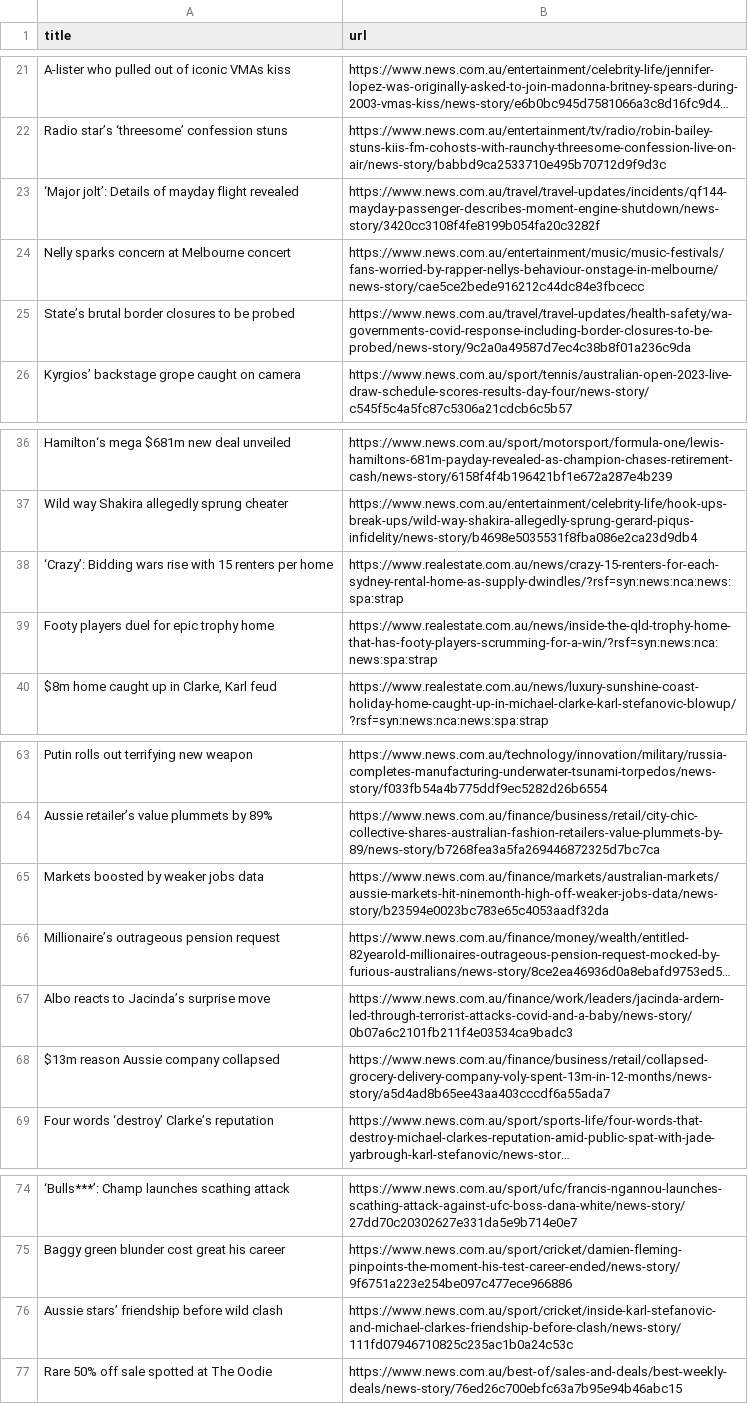
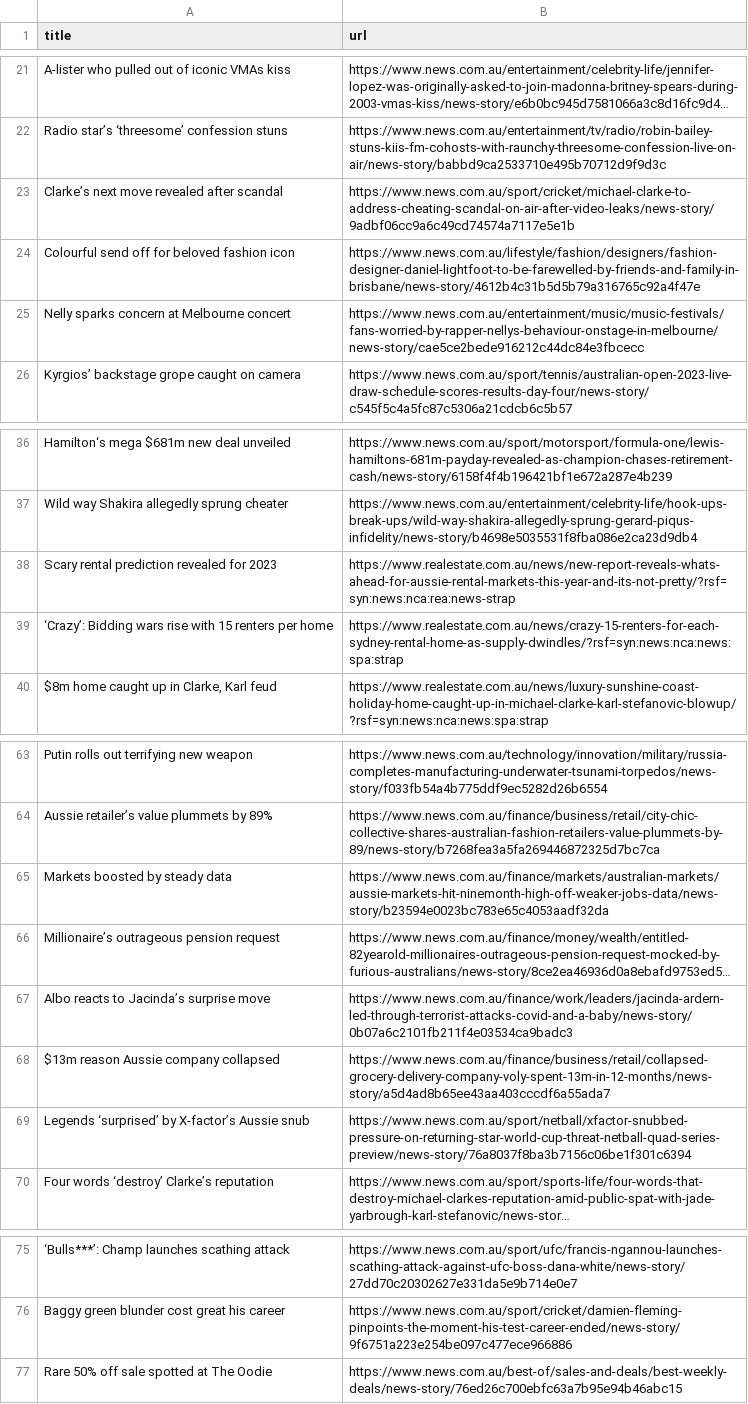
Before and after one commit to vlsachdev/automatic-scraper-news-au, a CSV file: news_au.csv, drawn as a sheet; only a part is shown, gaps mark what is left out; long unchanged cells end in …; removed rows and columns are numbered as before the commit, all else as after; the diff covers the shown part only; the diff names each change by its address in the sheet, - before the commit and + after, or states it on an @@ line.

```diff
--- a/news_au.csv
+++ b/news_au.csv
@@ row 23 moved to row 49: ‘Major jolt’: Details of mayday flight r… @@
@@ row 10 moved to row 23: Clarke’s next move revealed after scanda… @@
@@ row 16 moved to row 24: Colourful send off for beloved fashion i… @@
-row 25: State’s brutal border closures to be probed | https://www.news.com.au/travel/travel-updates/health-safety/wa-governments-covid-response-including-border-closures-to-be-probed/news-story/9c2a0a49587d7ec4c38b8f01a236c9da
+row 38: Scary rental prediction revealed for 2023 | https://www.realestate.com.au/news/new-report-reveals-whats-ahead-for-aussie-rental-markets-this-year-and-its-not-pretty/?rsf=syn:news:nca:rea:news-strap
-row 39: Footy players duel for epic trophy home | https://www.realestate.com.au/news/inside-the-qld-trophy-home-that-has-footy-players-scrumming-for-a-win/?rsf=syn:news:nca:news:spa:strap
-A65 (title): Markets boosted by weaker jobs data
+A65 (title): Markets boosted by steady data
+row 69: Legends ‘surprised’ by X-factor’s Aussie snub | https://www.news.com.au/sport/netball/xfactor-snubbed-pressure-on-returning-star-world-cup-threat-netball-quad-series-preview/news-story/76a8037f8ba3b7156c06be1f301c6394
-row 76: Aussie stars’ friendship before wild clash | https://www.news.com.au/sport/cricket/inside-karl-stefanovic-and-michael-clarkes-friendship-before-clash/news-story/111fd07946710825c235ac1b0a24c53c
```
Also changed, not shown: 3 added rows, 2 removed rows, 1 moved row and 2 edited cells elsewhere in this file.
